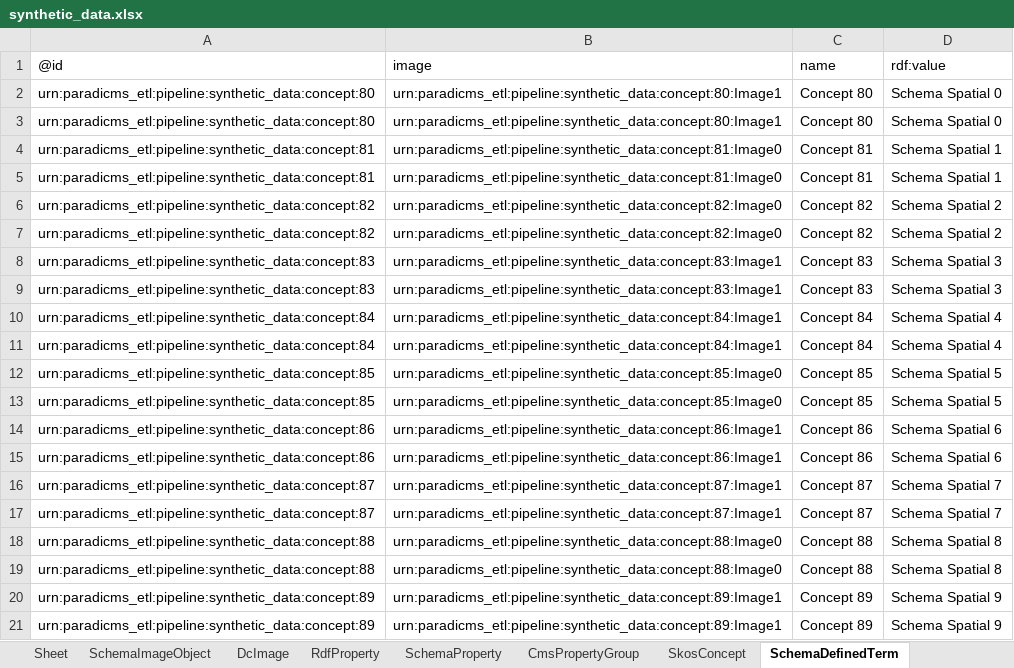
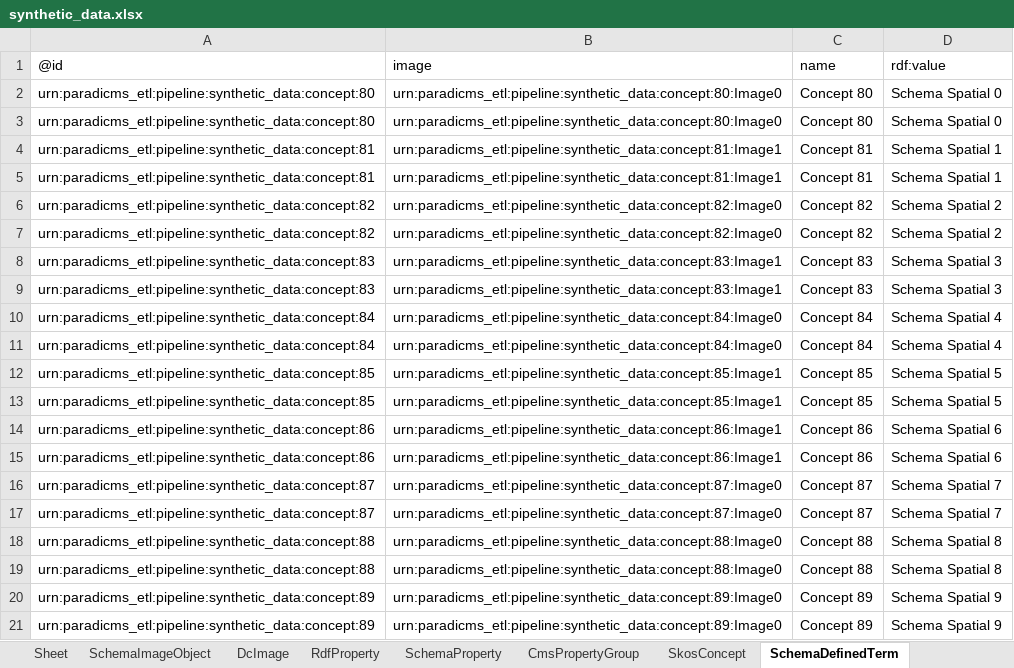
Before and after one commit to paradicms/paradicms, an Excel workbook: data/synthetic/synthetic_data.xlsx, sheet SchemaDefinedTerm, drawn as a sheet; values as stored, in another font and other column widths than the file's, no borders; the diff names each change by its address in the sheet, - before the commit and + after, or states it on an @@ line.

```diff
--- a/data/synthetic/synthetic_data.xlsx (sheet SchemaDefinedTerm)
+++ b/data/synthetic/synthetic_data.xlsx (sheet SchemaDefinedTerm)
-B2:B3: urn:paradicms_etl:pipeline:synthetic_data:concept:80:Image1
+B2:B3: urn:paradicms_etl:pipeline:synthetic_data:concept:80:Image0
-B4:B5: urn:paradicms_etl:pipeline:synthetic_data:concept:81:Image0
+B4:B5: urn:paradicms_etl:pipeline:synthetic_data:concept:81:Image1
-B10:B11: urn:paradicms_etl:pipeline:synthetic_data:concept:84:Image1
+B10:B11: urn:paradicms_etl:pipeline:synthetic_data:concept:84:Image0
-B12:B13: urn:paradicms_etl:pipeline:synthetic_data:concept:85:Image0
+B12:B13: urn:paradicms_etl:pipeline:synthetic_data:concept:85:Image1
-B16:B17: urn:paradicms_etl:pipeline:synthetic_data:concept:87:Image1
+B16:B17: urn:paradicms_etl:pipeline:synthetic_data:concept:87:Image0
-B20:B21: urn:paradicms_etl:pipeline:synthetic_data:concept:89:Image1
+B20:B21: urn:paradicms_etl:pipeline:synthetic_data:concept:89:Image0
```
Also changed, not shown: sheet SkosConcept, sheet RdfProperty, sheet RightsStatementsDotOrgRightsStatement, sheet SchemaExhibitionEvent, sheet FoafOrganization, sheet SchemaOrganization, 4 more sheets, 11 other files.
